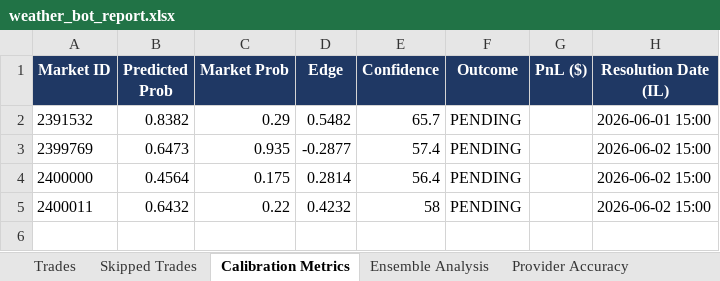
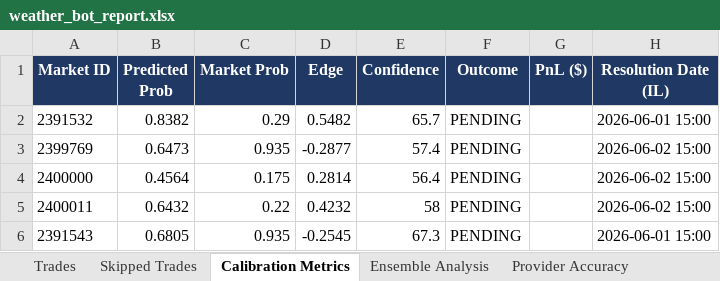
Before and after one commit to shusteron/polyBotWeather, an Excel workbook: exports/weather_bot_report.xlsx, sheet Calibration Metrics, drawn as a sheet; values as stored, in another font and other column widths than the file's, no borders; the diff names each change by its address in the sheet, - before the commit and + after, or states it on an @@ line.

```diff
--- a/exports/weather_bot_report.xlsx (sheet Calibration Metrics)
+++ b/exports/weather_bot_report.xlsx (sheet Calibration Metrics)
+row 6: 2391543 | 0.6805 | 0.935 | -0.2545 | 67.3 | PENDING |  | 2026-06-01 15:00
```
Also changed, not shown: sheet Trades, sheet Forecast Stability, sheet Ensemble Analysis, sheet Provider Accuracy, sheet Performance Metrics, 4 other files.
